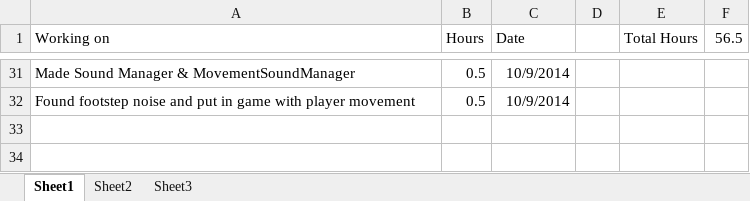
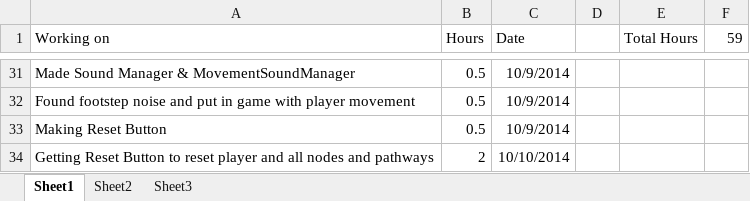
Before and after one commit to bnwbnw3/capstone-brittany, an Excel workbook: CapstoneHours.xlsx, sheet Sheet1, drawn as a sheet; only a part is shown, gaps mark what is left out; values as stored, in another font and other column widths than the file's, no borders; the diff names each change by its address in the sheet, - before the commit and + after, or states it on an @@ line.

Commit message:
updating hours

```diff
--- a/CapstoneHours.xlsx (sheet Sheet1)
+++ b/CapstoneHours.xlsx (sheet Sheet1)
-F1: 56.5
+F1: 59
+row 33: Making Reset Button | 0.5 | 10/9/2014
+row 34: Getting Reset Button to reset player and all nodes and pathways | 2 | 10/10/2014
```
